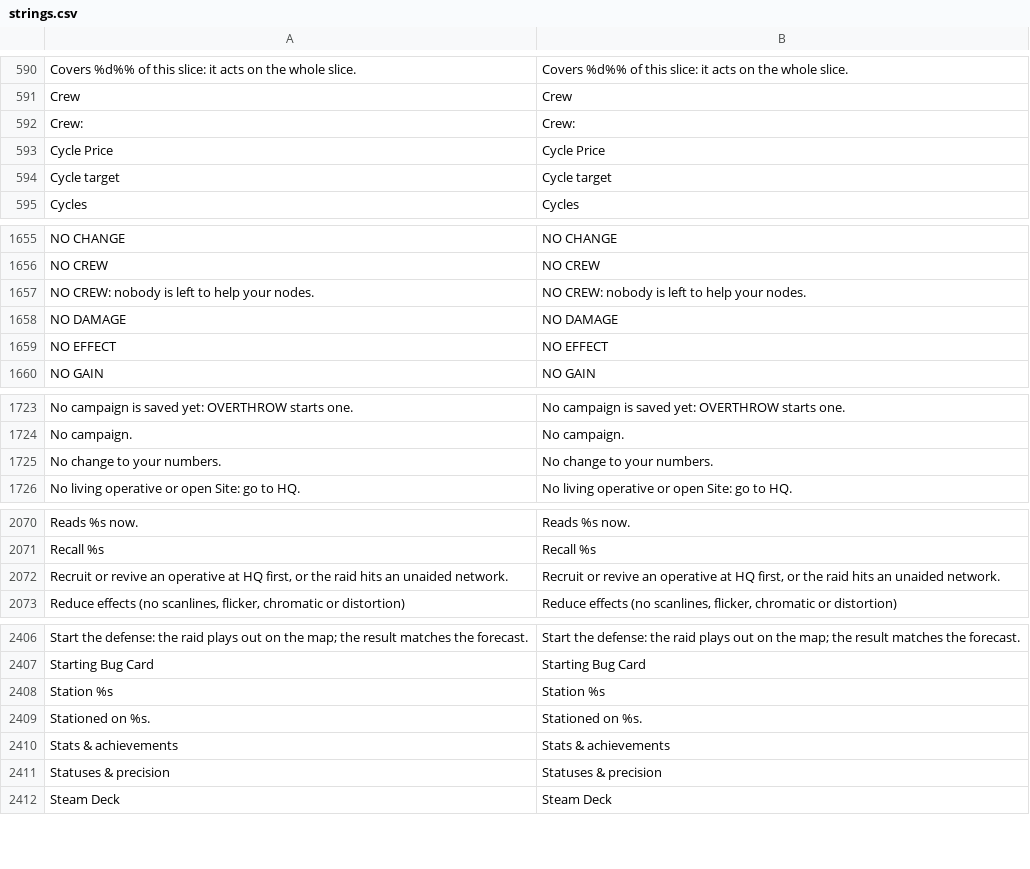
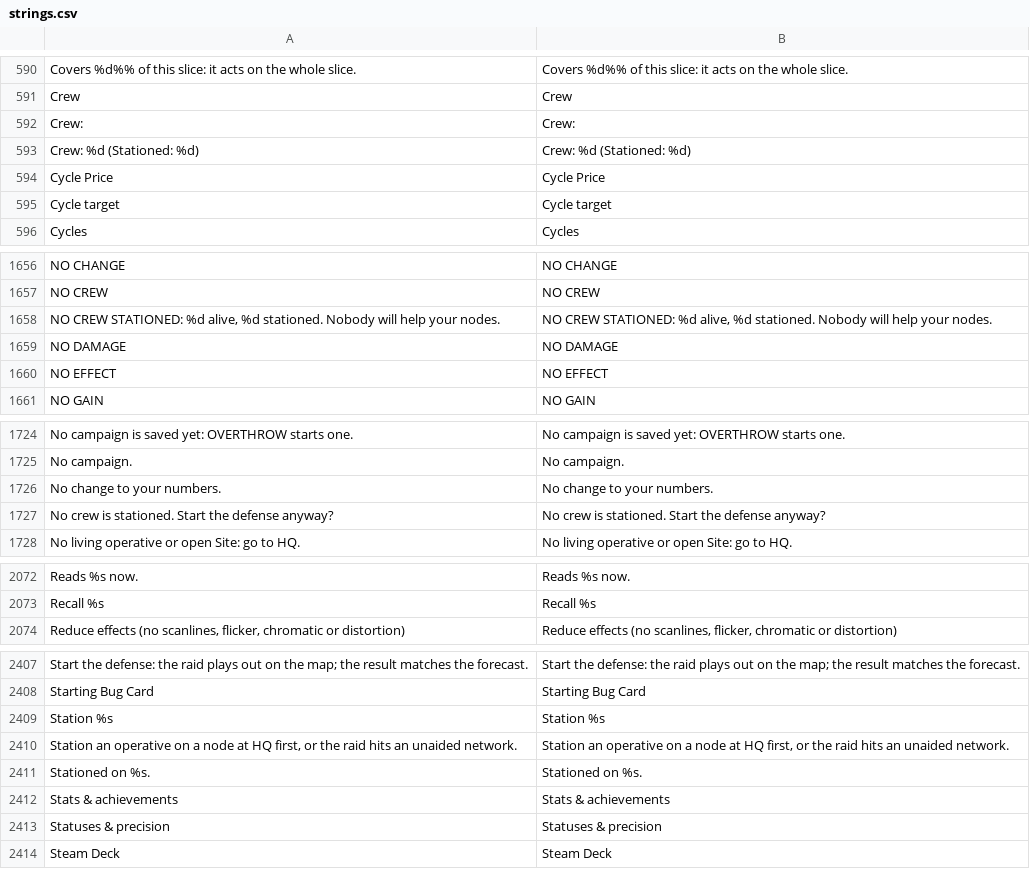
Before and after one commit to Noitues/REBEL_CELL, a CSV file: assets/text/strings.csv, drawn as a sheet; only a part is shown, gaps mark what is left out; the diff covers the shown part only.

```diff
--- a/assets/text/strings.csv
+++ b/assets/text/strings.csv
@@ -604,2 +604,3 @@ Crew,Crew
 Crew:,Crew:
+Crew: %d (Stationed: %d),Crew: %d (Stationed: %d)
 Cycle Price,Cycle Price
@@ -1670,3 +1671,3 @@ NO CHANGE,NO CHANGE
 NO CREW,NO CREW
-NO CREW: nobody is left to help your nodes.,NO CREW: nobody is left to help your nodes.
+"NO CREW STATIONED: %d alive, %d stationed. Nobody will help your nodes.","NO CREW STATIONED: %d alive, %d stationed. Nobody will help your nodes."
 NO DAMAGE,NO DAMAGE
@@ -1743,2 +1744,3 @@ No campaign.,No campaign.
 No change to your numbers.,No change to your numbers.
+No crew is stationed. Start the defense anyway?,No crew is stationed. Start the defense anyway?
 No living operative or open Site: go to HQ.,No living operative or open Site: go to HQ.
@@ -2097,3 +2099,2 @@ Reads %s now.,Reads %s now.
 Recall %s,Recall %s
-"Recruit or revive an operative at HQ first, or the raid hits an unaided network.","Recruit or revive an operative at HQ first, or the raid hits an unaided network."
 "Reduce effects (no scanlines, flicker, chromatic or distortion)","Reduce effects (no scanlines, flicker, chromatic or distortion)"
@@ -2434,2 +2435,3 @@ Starting Bug Card,Starting Bug Card
 Station %s,Station %s
+"Station an operative on a node at HQ first, or the raid hits an unaided network.","Station an operative on a node at HQ first, or the raid hits an unaided network."
 Stationed on %s.,Stationed on %s.
```
Also changed, not shown: 1 removed row elsewhere in this file, 26 other files.
